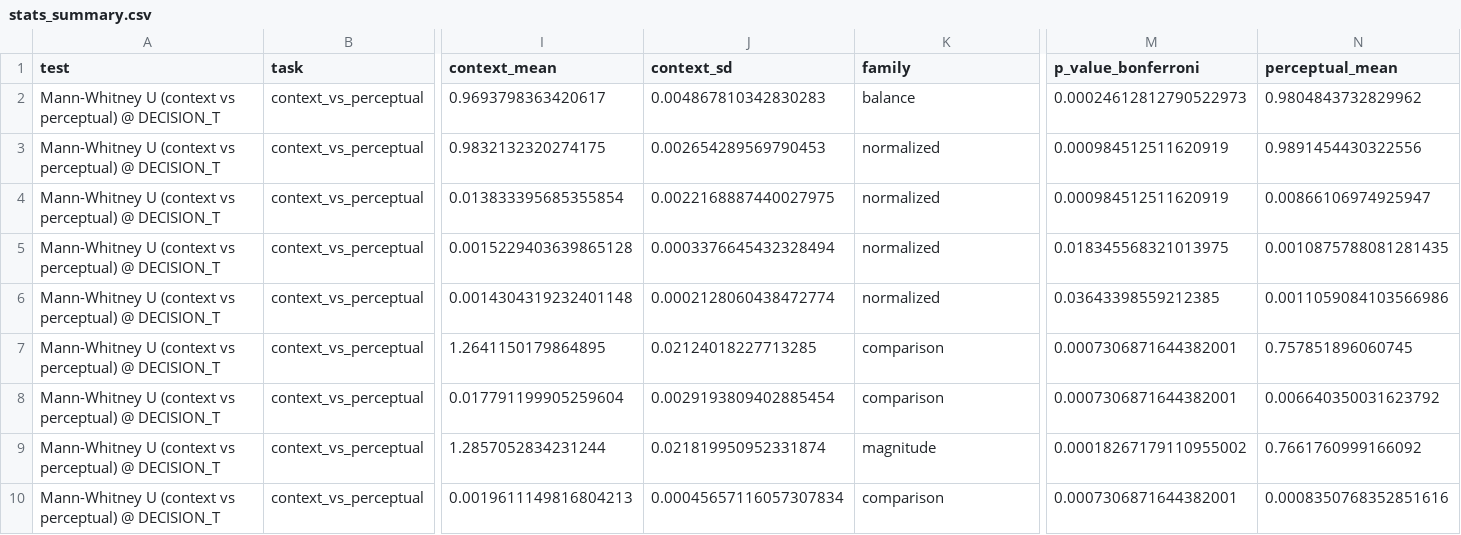
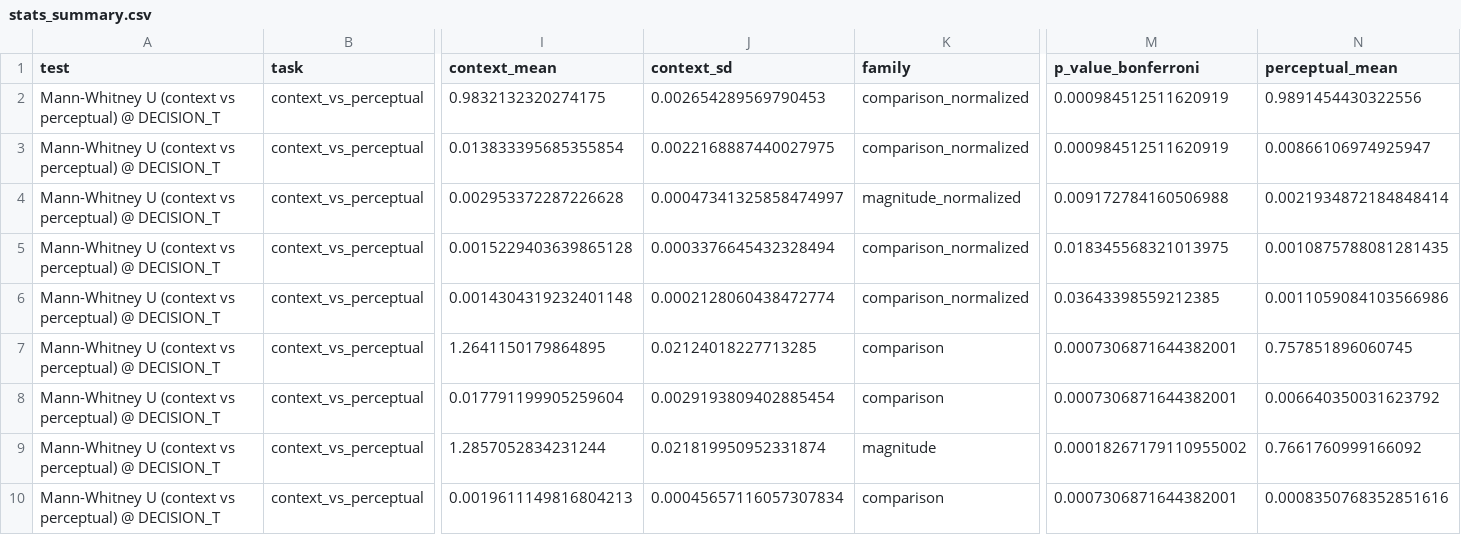
Before and after one commit to jgendra/info-decomposition-RNNs, a CSV file: figures/stats_summary.csv, drawn as a sheet; only a part is shown, gaps mark what is left out; removed rows and columns are numbered as before the commit, all else as after; rows hold the shown columns only; the diff names each change by its address in the sheet, - before the commit and + after, or states it on an @@ line.

Commit message:
Replace balance with total unique PID analysis

```diff
--- a/figures/stats_summary.csv
+++ b/figures/stats_summary.csv
-row 2: Mann-Whitney U (context vs perceptual) @ DECISION_T | context_vs_perceptual | 0.9693798363420617 | 0.004867810342830283 | balance | 0.00024612812790522973 | 0.9804843732829962
-K2:K3 (family): normalized
+K2:K3 (family): comparison_normalized
+row 4: Mann-Whitney U (context vs perceptual) @ DECISION_T | context_vs_perceptual | 0.002953372287226628 | 0.00047341325858474997 | magnitude_normalized | 0.009172784160506988 | 0.0021934872184848414
-K5:K6 (family): normalized
+K5:K6 (family): comparison_normalized
```
Also changed, not shown: 4 other files.
